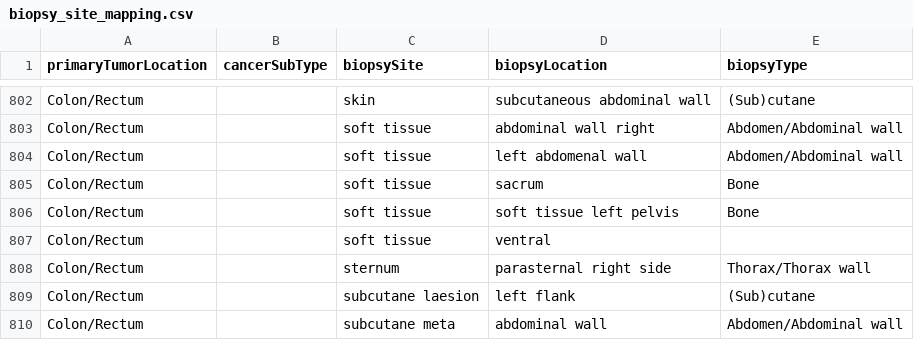
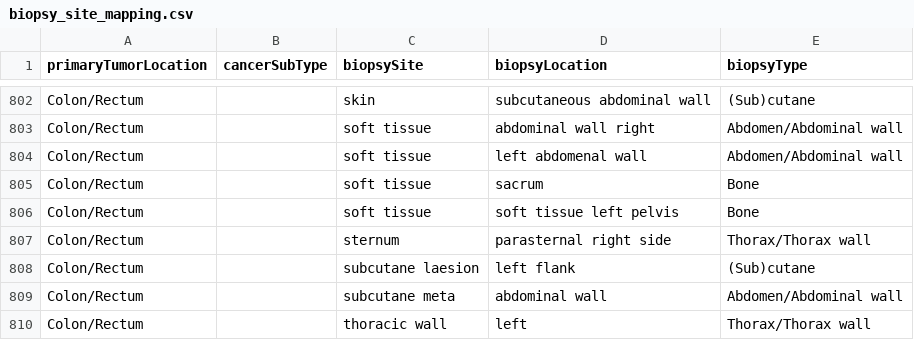
Before and after one commit to hartwigmedical/hmftools, a CSV file: patient-db/src/main/resources/biopsy_site_mapping.csv, drawn as a sheet; only a part is shown, gaps mark what is left out; the shorter side is filled out with more unchanged rows; the diff names each change by its address in the sheet, - before the commit and + after, or states it on an @@ line.

Commit message:
Remove empty mapping rule

```diff
--- a/patient-db/src/main/resources/biopsy_site_mapping.csv
+++ b/patient-db/src/main/resources/biopsy_site_mapping.csv
-row 807: Colon/Rectum |  | soft tissue | ventral
```
